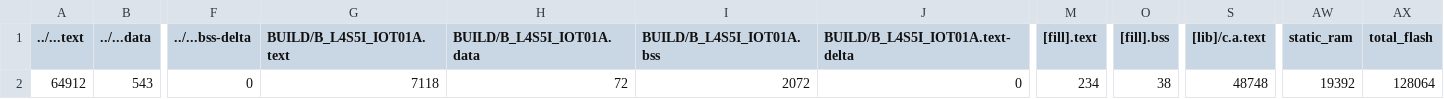
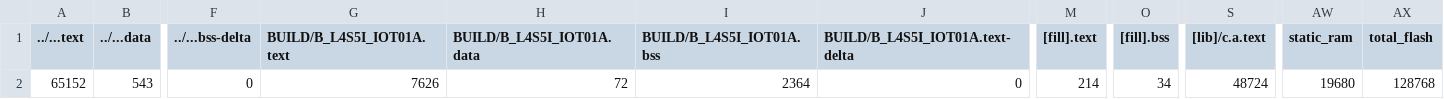
Before and after one commit to sophias94171/exam2, a CSV file: BUILD/B_L4S5I_IOT01A/GCC_ARM/exam2_map.csv, drawn as a sheet; only a part is shown, gaps mark what is left out; the diff names each change by its address in the sheet, - before the commit and + after, or states it on an @@ line.

```diff
--- a/BUILD/B_L4S5I_IOT01A/GCC_ARM/exam2_map.csv
+++ b/BUILD/B_L4S5I_IOT01A/GCC_ARM/exam2_map.csv
-A2 (../...text): 64912
+A2 (../...text): 65152
-G2 (BUILD/B_L4S5I_IOT01A.text): 7118
+G2 (BUILD/B_L4S5I_IOT01A.text): 7626
-I2 (BUILD/B_L4S5I_IOT01A.bss): 2072
+I2 (BUILD/B_L4S5I_IOT01A.bss): 2364
-M2 ([fill].text): 234
+M2 ([fill].text): 214
-O2 ([fill].bss): 38
+O2 ([fill].bss): 34
-S2 ([lib]/c.a.text): 48748
+S2 ([lib]/c.a.text): 48724
-AW2 (static_ram): 19392
+AW2 (static_ram): 19680
-AX2 (total_flash): 128064
+AX2 (total_flash): 128768
```
Also changed, not shown: 8 other files.
